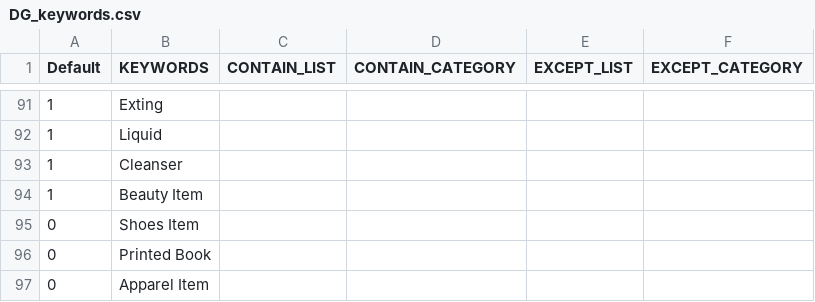
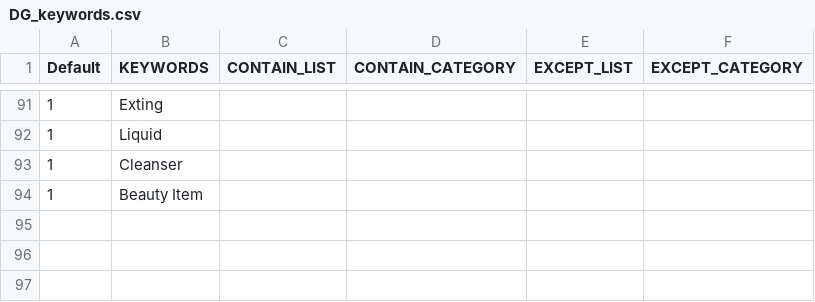
Before and after one commit to mohitt008/dg_score, a CSV file: data/DG_keywords.csv, drawn as a sheet; only a part is shown, gaps mark what is left out; the diff names each change by its address in the sheet, - before the commit and + after, or states it on an @@ line.

Commit message:
updated dg keywords
Former-commit-id: 1a3428f0e2645767daf694dd30fed12827f2926b

```diff
--- a/data/DG_keywords.csv
+++ b/data/DG_keywords.csv
-row 95: 0 | Shoes Item
-row 96: 0 | Printed Book
-row 97: 0 | Apparel Item
```
